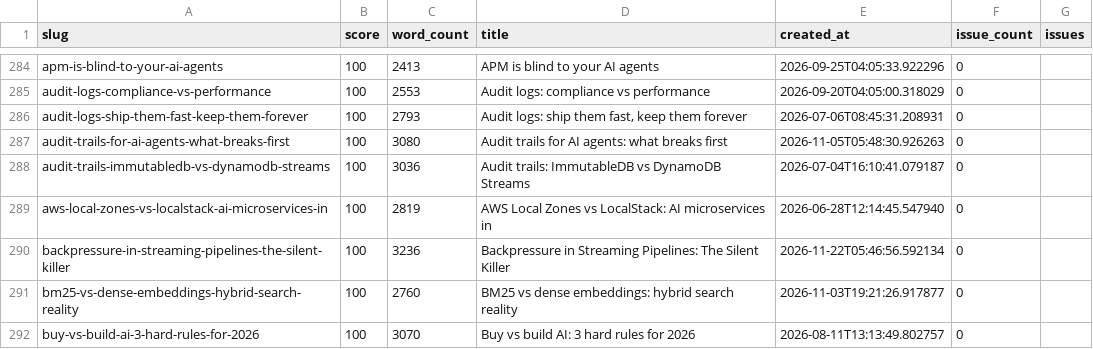
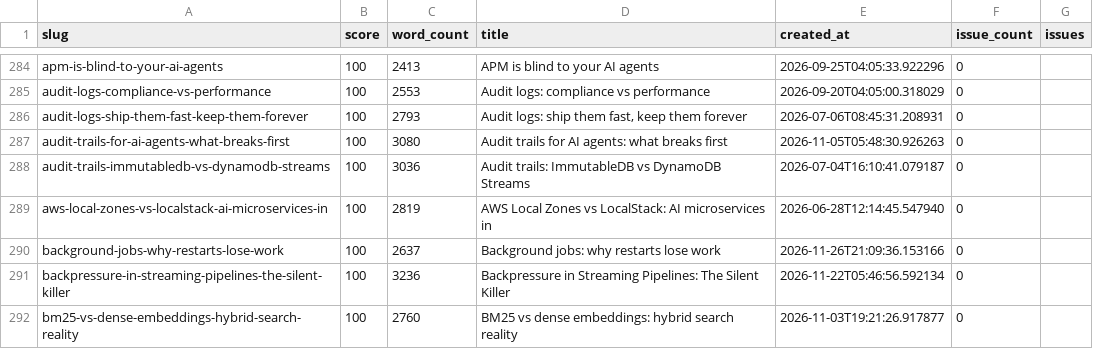
Before and after one commit to kubaik/kubaik.github.io, a CSV file: quality_report_full.csv, drawn as a sheet; only a part is shown, gaps mark what is left out; the shorter side is filled out with more unchanged rows.

```diff
--- a/quality_report_full.csv
+++ b/quality_report_full.csv
@@ -289,2 +289,3 @@ audit-trails-immutabledb-vs-dynamodb-streams,100,3036,Audit trails: ImmutableDB
 aws-local-zones-vs-localstack-ai-microservices-in,100,2819,AWS Local Zones vs LocalStack: AI microservices in,2026-06-28T12:14:45.547940,0,
+background-jobs-why-restarts-lose-work,100,2637,Background jobs: why restarts lose work,2026-11-26T21:09:36.153166,0,
 backpressure-in-streaming-pipelines-the-silent-killer,100,3236,Backpressure in Streaming Pipelines: The Silent Killer,2026-11-22T05:46:56.592134,0,
```
Also changed, not shown: 54 other files.
